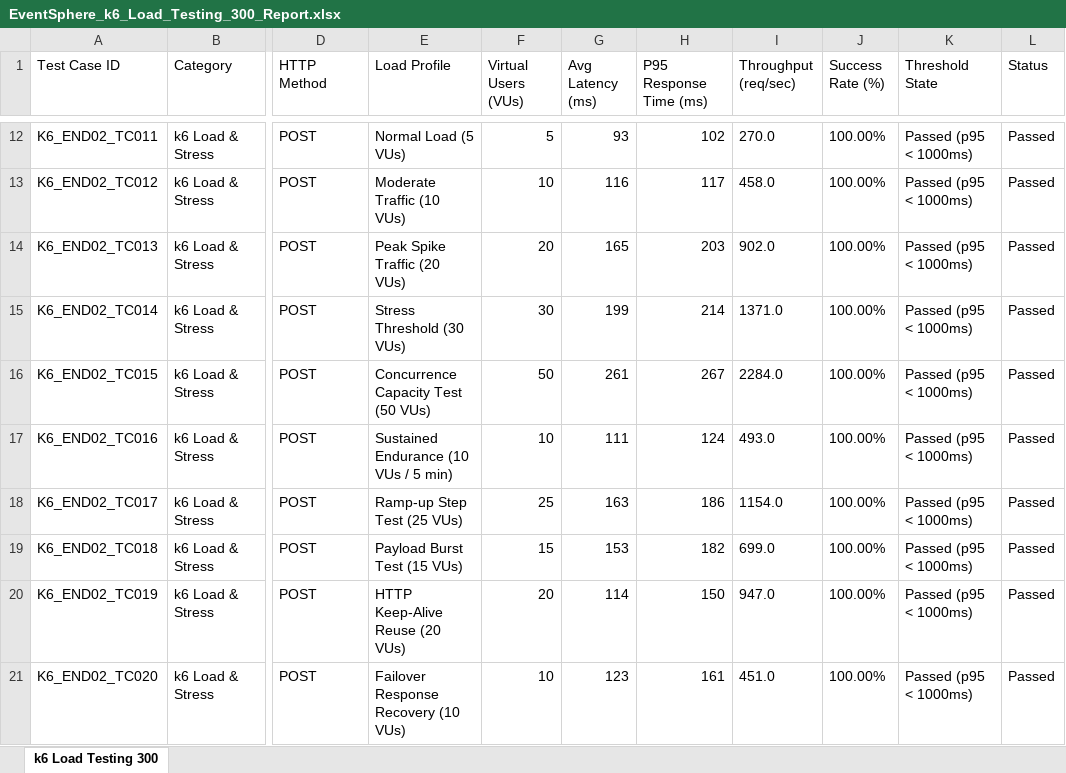
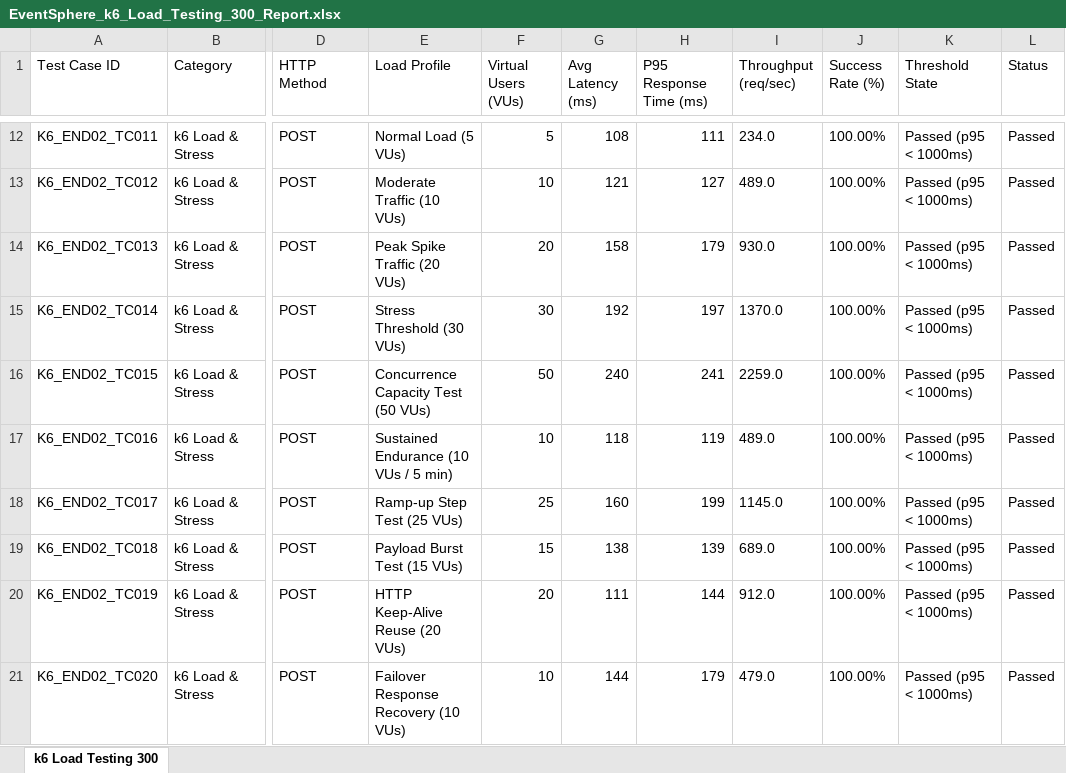
Before and after one commit to sabitha2323/eventsphere, an Excel workbook: EventSphere_k6_Load_Testing_300_Report.xlsx, sheet k6 Load Testing 300, drawn as a sheet; only a part is shown, gaps mark what is left out; values as stored, in another font and other column widths than the file's, no borders; the diff covers the shown part only; the diff names each change by its address in the sheet, - before the commit and + after, or states it on an @@ line.

```diff
--- a/EventSphere_k6_Load_Testing_300_Report.xlsx (sheet k6 Load Testing 300)
+++ b/EventSphere_k6_Load_Testing_300_Report.xlsx (sheet k6 Load Testing 300)
-G12 (Avg Latency (ms)): 93
+G12 (Avg Latency (ms)): 108
-H12 (P95 Response Time (ms)): 102
+H12 (P95 Response Time (ms)): 111
-I12 (Throughput (req/sec)): 270.0
+I12 (Throughput (req/sec)): 234.0
-G13 (Avg Latency (ms)): 116
+G13 (Avg Latency (ms)): 121
-H13 (P95 Response Time (ms)): 117
+H13 (P95 Response Time (ms)): 127
-I13 (Throughput (req/sec)): 458.0
+I13 (Throughput (req/sec)): 489.0
-G14 (Avg Latency (ms)): 165
+G14 (Avg Latency (ms)): 158
-H14 (P95 Response Time (ms)): 203
+H14 (P95 Response Time (ms)): 179
-I14 (Throughput (req/sec)): 902.0
+I14 (Throughput (req/sec)): 930.0
-G15 (Avg Latency (ms)): 199
+G15 (Avg Latency (ms)): 192
-H15 (P95 Response Time (ms)): 214
+H15 (P95 Response Time (ms)): 197
-I15 (Throughput (req/sec)): 1371.0
+I15 (Throughput (req/sec)): 1370.0
-G16 (Avg Latency (ms)): 261
+G16 (Avg Latency (ms)): 240
-H16 (P95 Response Time (ms)): 267
+H16 (P95 Response Time (ms)): 241
-I16 (Throughput (req/sec)): 2284.0
+I16 (Throughput (req/sec)): 2259.0
-G17 (Avg Latency (ms)): 111
+G17 (Avg Latency (ms)): 118
-H17 (P95 Response Time (ms)): 124
+H17 (P95 Response Time (ms)): 119
-I17 (Throughput (req/sec)): 493.0
+I17 (Throughput (req/sec)): 489.0
-G18 (Avg Latency (ms)): 163
+G18 (Avg Latency (ms)): 160
-H18 (P95 Response Time (ms)): 186
+H18 (P95 Response Time (ms)): 199
-I18 (Throughput (req/sec)): 1154.0
+I18 (Throughput (req/sec)): 1145.0
-G19 (Avg Latency (ms)): 153
+G19 (Avg Latency (ms)): 138
-H19 (P95 Response Time (ms)): 182
+H19 (P95 Response Time (ms)): 139
-I19 (Throughput (req/sec)): 699.0
+I19 (Throughput (req/sec)): 689.0
-G20 (Avg Latency (ms)): 114
+G20 (Avg Latency (ms)): 111
-H20 (P95 Response Time (ms)): 150
+H20 (P95 Response Time (ms)): 144
-I20 (Throughput (req/sec)): 947.0
+I20 (Throughput (req/sec)): 912.0
-G21 (Avg Latency (ms)): 123
+G21 (Avg Latency (ms)): 144
-H21 (P95 Response Time (ms)): 161
+H21 (P95 Response Time (ms)): 179
-I21 (Throughput (req/sec)): 451.0
+I21 (Throughput (req/sec)): 479.0
```
Also changed, not shown: 851 edited cells elsewhere in this sheet, EventSphere_Appium_Mobile_300_Report.xlsx, EventSphere_Selenium_E2E_300_Report.xlsx, 11 other files.
